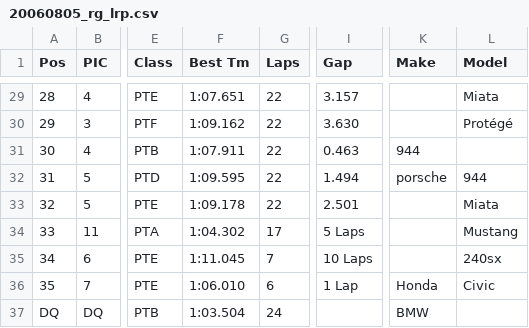
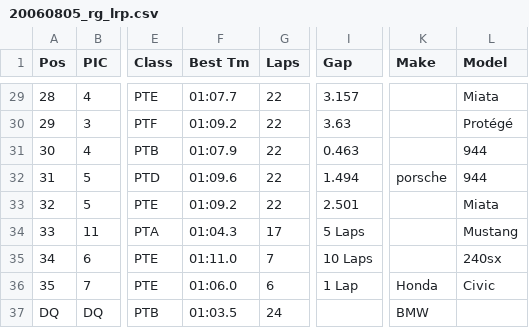
Before and after one commit to AVB24/LapRecords, a CSV file: importdata/2006/20060805_rg_lrp.csv, drawn as a sheet; only a part is shown, gaps mark what is left out; the diff covers the shown part only; the diff names each change by its address in the sheet, - before the commit and + after, or states it on an @@ line.

```diff
--- a/importdata/2006/20060805_rg_lrp.csv
+++ b/importdata/2006/20060805_rg_lrp.csv
-F29 (Best Tm): 1:07.651
+F29 (Best Tm): 01:07.7
-F30 (Best Tm): 1:09.162
+F30 (Best Tm): 01:09.2
-I30 (Gap): 3.630
+I30 (Gap): 3.63
-F31 (Best Tm): 1:07.911
+F31 (Best Tm): 01:07.9
-K31 (Make): 944
+K31 (Make): (empty)
-L31 (Model): (empty)
+L31 (Model): 944
-F32 (Best Tm): 1:09.595
+F32 (Best Tm): 01:09.6
-F33 (Best Tm): 1:09.178
+F33 (Best Tm): 01:09.2
-F34 (Best Tm): 1:04.302
+F34 (Best Tm): 01:04.3
-F35 (Best Tm): 1:11.045
+F35 (Best Tm): 01:11.0
-F36 (Best Tm): 1:06.010
+F36 (Best Tm): 01:06.0
-F37 (Best Tm): 1:03.504
+F37 (Best Tm): 01:03.5
```
Also changed, not shown: 30 edited cells elsewhere in this file, importdata/2006/20060804_rg_lrp.csv, 2 other files.
